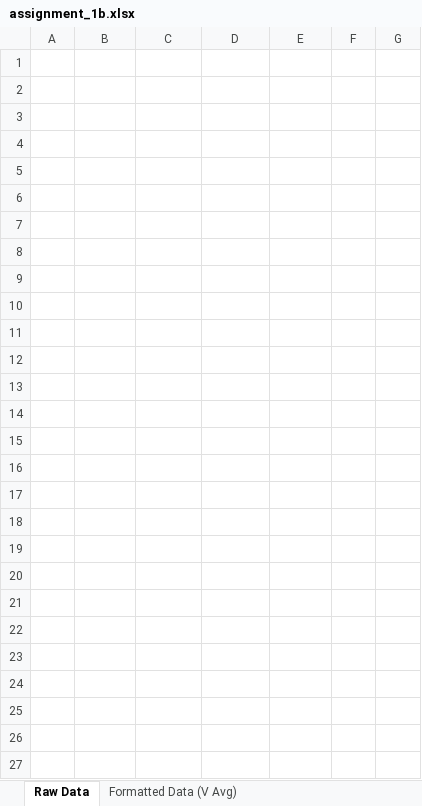
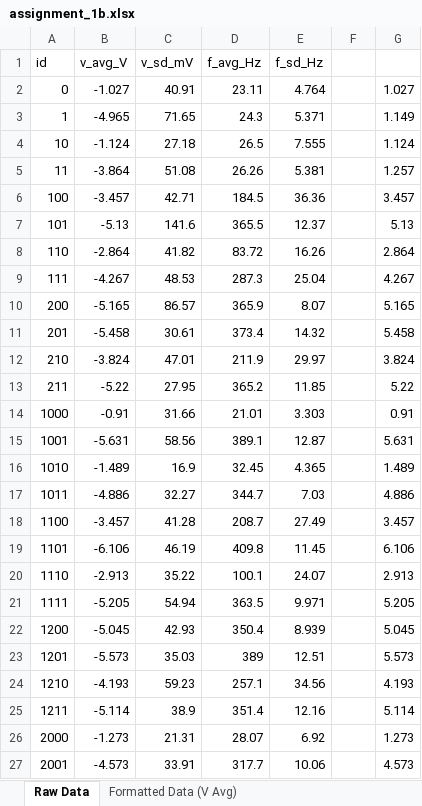
Before and after one commit to XDGFX/design-optimisation, an Excel workbook: assignment_1b/assignment_1b.xlsx, sheet Raw Data, drawn as a sheet; only a part is shown; values as stored, in another font and other column widths than the file's, no borders; the diff covers the shown part only; the diff names each change by its address in the sheet, - before the commit and + after, or states it on an @@ line.

```diff
--- a/assignment_1b/assignment_1b.xlsx (sheet Raw Data)
+++ b/assignment_1b/assignment_1b.xlsx (sheet Raw Data)
-A1:E27 text colour: #FFFFFF
+A1:E27 text colour: black
-G2:G27 text colour: #FFFFFF
+G2:G27 text colour: black
```
Also changed, not shown: cell formats elsewhere in this sheet, sheet Formatted Data (V Avg), 5 other files.
